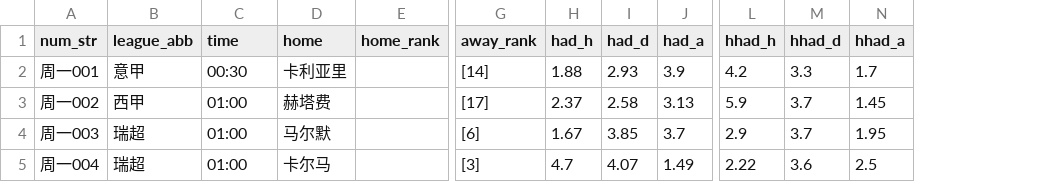
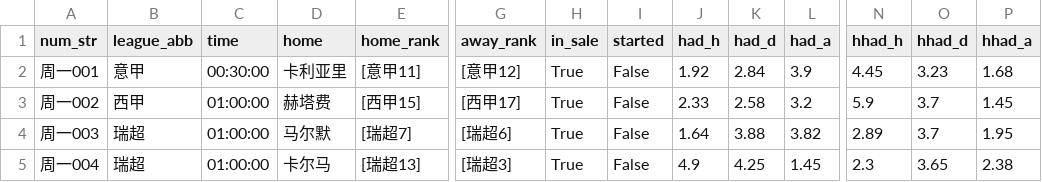
Before and after one commit to wanglin-777/jc-football, a CSV file: data/today_matches.csv, drawn as a sheet; only a part is shown, gaps mark what is left out; addresses are those after the commit; the diff covers the shown part only; the diff names each change by its address in the sheet, - before the commit and + after, or states it on an @@ line.

```diff
--- a/data/today_matches.csv
+++ b/data/today_matches.csv
+column H (in_sale), rows 2-5: all True
+column I (started), rows 2-5: all False
-C2 (time): 00:30
+C2 (time): 00:30:00
-E2 (home_rank): (empty)
+E2 (home_rank): [意甲11]
-G2 (away_rank): [14]
+G2 (away_rank): [意甲12]
-J2 (had_h): 1.88
+J2 (had_h): 1.92
-K2 (had_d): 2.93
+K2 (had_d): 2.84
-N2 (hhad_h): 4.2
+N2 (hhad_h): 4.45
-O2 (hhad_d): 3.3
+O2 (hhad_d): 3.23
-P2 (hhad_a): 1.7
+P2 (hhad_a): 1.68
-C3:C5 (time): 01:00
+C3:C5 (time): 01:00:00
-E3 (home_rank): (empty)
+E3 (home_rank): [西甲15]
-G3 (away_rank): [17]
+G3 (away_rank): [西甲17]
-J3 (had_h): 2.37
+J3 (had_h): 2.33
-L3 (had_a): 3.13
+L3 (had_a): 3.2
-E4 (home_rank): (empty)
+E4 (home_rank): [瑞超7]
-G4 (away_rank): [6]
+G4 (away_rank): [瑞超6]
-J4 (had_h): 1.67
+J4 (had_h): 1.64
-K4 (had_d): 3.85
+K4 (had_d): 3.88
-L4 (had_a): 3.7
+L4 (had_a): 3.82
-N4 (hhad_h): 2.9
+N4 (hhad_h): 2.89
-E5 (home_rank): (empty)
+E5 (home_rank): [瑞超13]
-G5 (away_rank): [3]
+G5 (away_rank): [瑞超3]
-J5 (had_h): 4.7
+J5 (had_h): 4.9
-K5 (had_d): 4.07
+K5 (had_d): 4.25
-L5 (had_a): 1.49
+L5 (had_a): 1.45
-N5 (hhad_h): 2.22
+N5 (hhad_h): 2.3
-O5 (hhad_d): 3.6
+O5 (hhad_d): 3.65
-P5 (hhad_a): 2.5
+P5 (hhad_a): 2.38
```
Also changed, not shown: 37 edited cells elsewhere in this file, data/history_csv/历史预测_全量.csv, data/history_csv/预测_2026-09-07.csv, 6 other files.
